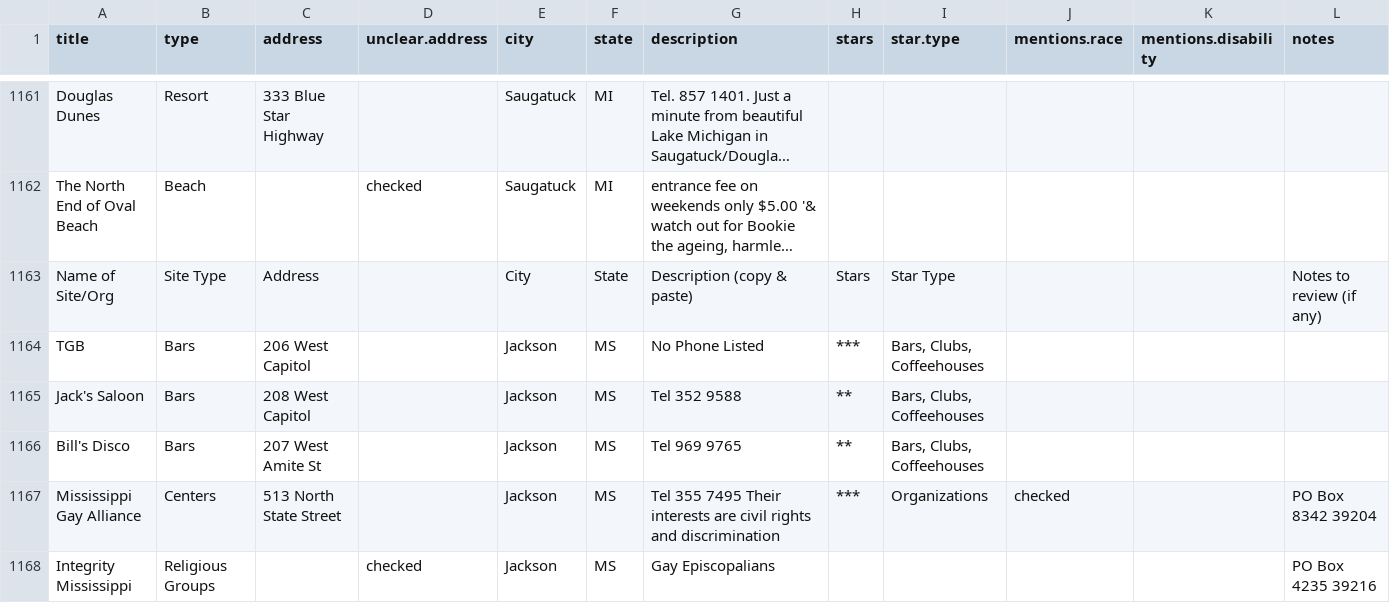
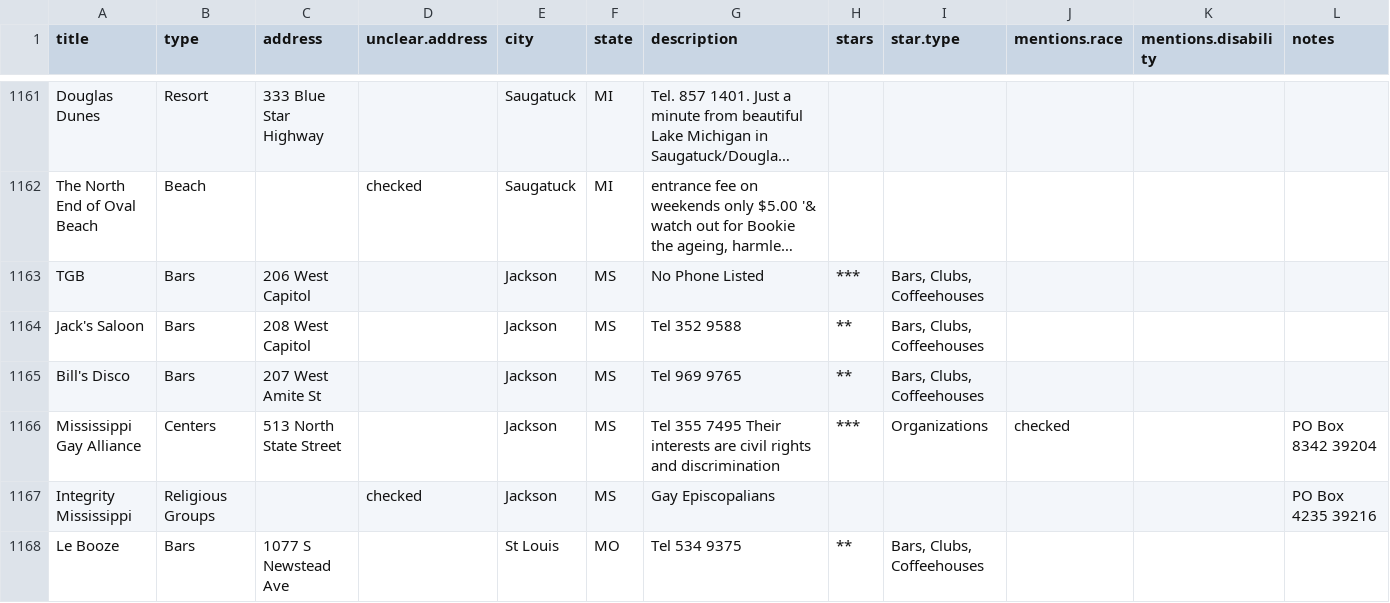
Before and after one commit to regan008/MGG-LC-Data, a CSV file: gg-1983.csv, drawn as a sheet; only a part is shown, gaps mark what is left out; the shorter side is filled out with more unchanged rows; long unchanged cells end in …; the diff names each change by its address in the sheet, - before the commit and + after, or states it on an @@ line.

Commit message:
remove extra header row with column titles from 1983 data.

```diff
--- a/gg-1983.csv
+++ b/gg-1983.csv
-row 1163: Name of Site/Org | Site Type | Address |  | City | State | Description (copy & paste) | Stars | Star Type |  |  | Notes to review (if any)
```
